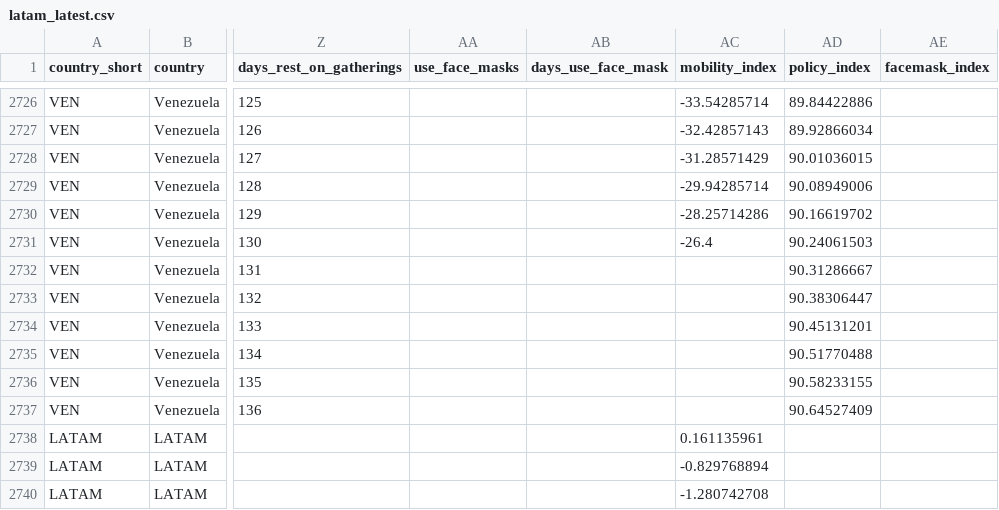
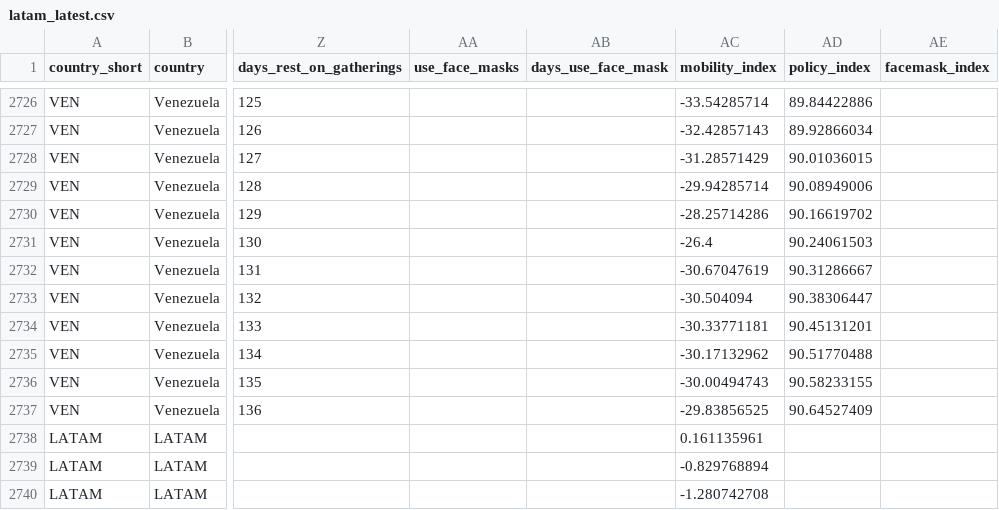
Before and after one commit to annel05/covid_latam, a CSV file: data/latam_latest.csv, drawn as a sheet; only a part is shown, gaps mark what is left out; the diff names each change by its address in the sheet, - before the commit and + after, or states it on an @@ line.

Commit message:
Add files via upload

```diff
--- a/data/latam_latest.csv
+++ b/data/latam_latest.csv
-AC2732 (mobility_index): (empty)
+AC2732 (mobility_index): -30.67047619
-AC2733 (mobility_index): (empty)
+AC2733 (mobility_index): -30.504094
-AC2734 (mobility_index): (empty)
+AC2734 (mobility_index): -30.33771181
-AC2735 (mobility_index): (empty)
+AC2735 (mobility_index): -30.17132962
-AC2736 (mobility_index): (empty)
+AC2736 (mobility_index): -30.00494743
-AC2737 (mobility_index): (empty)
+AC2737 (mobility_index): -29.83856525
```
